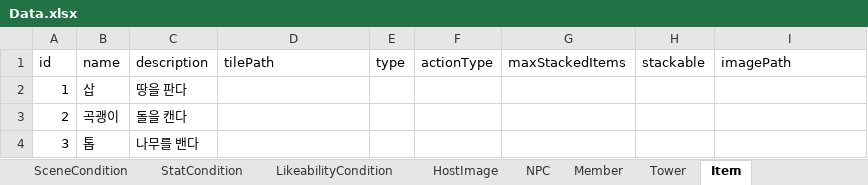
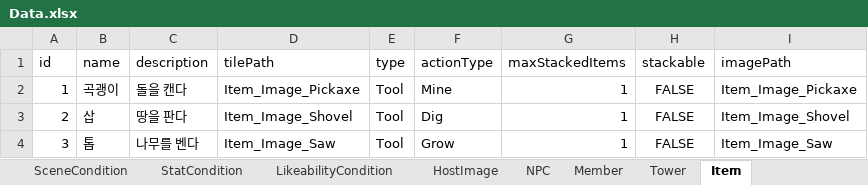
Before and after one commit to sinwoovj/Gather_Together, an Excel workbook: Assets/Excel/Data.xlsx, sheet Item, drawn as a sheet; values as stored, in another font and other column widths than the file's, no borders; the diff names each change by its address in the sheet, - before the commit and + after, or states it on an @@ line.

```diff
--- a/Assets/Excel/Data.xlsx (sheet Item)
+++ b/Assets/Excel/Data.xlsx (sheet Item)
-B2 (name): 삽
+B2 (name): 곡괭이
-C2 (description): 땅을 판다
+C2 (description): 돌을 캔다
-D2 (tilePath): (empty)
+D2 (tilePath): Item_Image_Pickaxe
-E2:E4 (type): (empty)
+E2:E4 (type): Tool
-F2 (actionType): (empty)
+F2 (actionType): Mine
-G2:G4 (maxStackedItems): (empty)
+G2:G4 (maxStackedItems): 1
-H2:H4 (stackable): (empty)
+H2:H4 (stackable): FALSE
-I2 (imagePath): (empty)
+I2 (imagePath): Item_Image_Pickaxe
-B3 (name): 곡괭이
+B3 (name): 삽
-C3 (description): 돌을 캔다
+C3 (description): 땅을 판다
-D3 (tilePath): (empty)
+D3 (tilePath): Item_Image_Shovel
-F3 (actionType): (empty)
+F3 (actionType): Dig
-I3 (imagePath): (empty)
+I3 (imagePath): Item_Image_Shovel
-C4 (description): 나무를 밴다
+C4 (description): 나무를 벤다
-D4 (tilePath): (empty)
+D4 (tilePath): Item_Image_Saw
-F4 (actionType): (empty)
+F4 (actionType): Grow
-I4 (imagePath): (empty)
+I4 (imagePath): Item_Image_Saw
```
Also changed, not shown: sheet Tower, 34 other files.
